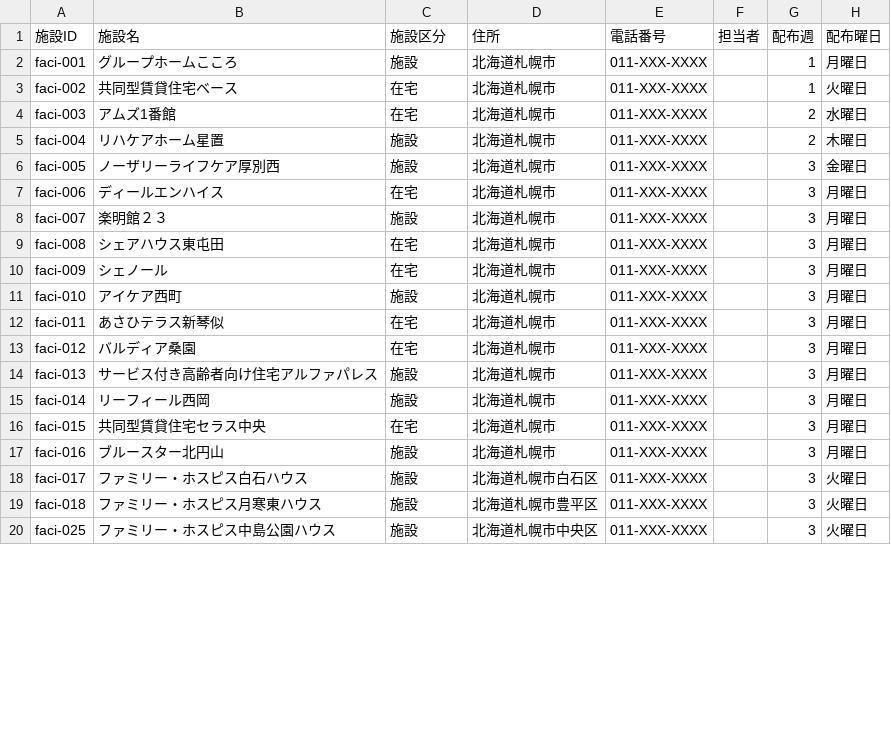
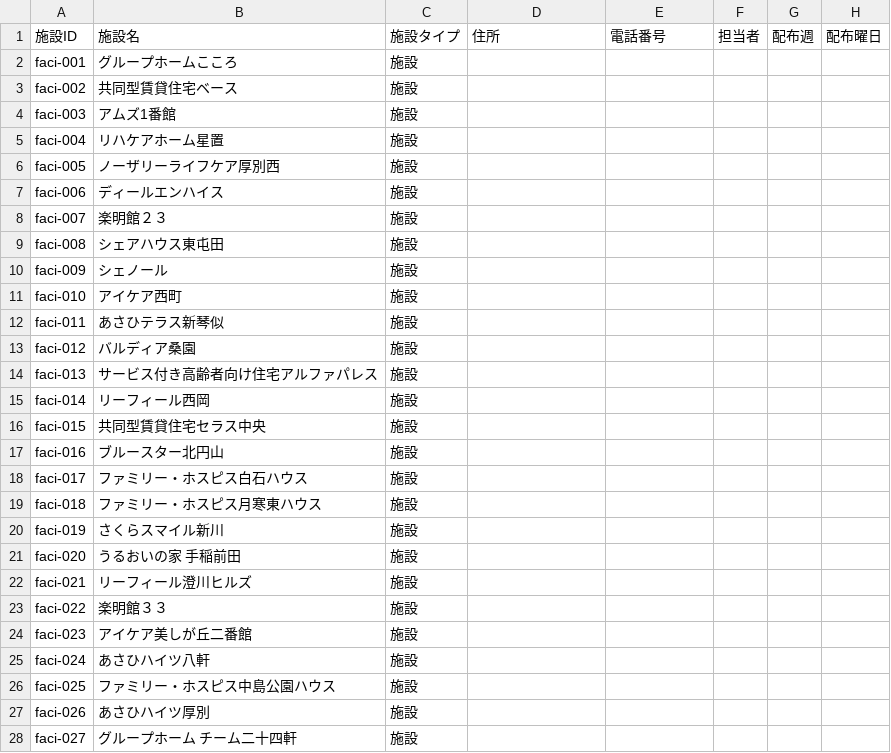
Before and after one commit to KurochanMasayan/sobani-dx, a CSV file: projects/medical-supplies-appsheet/data-model/csv-data/masters/施設マスタ.csv, drawn as a sheet; only a part is shown; the diff covers the shown part only.

```diff
--- a/projects/medical-supplies-appsheet/data-model/csv-data/masters/施設マスタ.csv
+++ b/projects/medical-supplies-appsheet/data-model/csv-data/masters/施設マスタ.csv
@@ -1,20 +1,28 @@
-施設ID,施設名,施設区分,住所,電話番号,担当者,配布週,配布曜日
-faci-001,グループホームこころ,施設,北海道札幌市,011-XXX-XXXX,,1,月曜日
-faci-002,共同型賃貸住宅ベース,在宅,北海道札幌市,011-XXX-XXXX,,1,火曜日
-faci-003,アムズ1番館,在宅,北海道札幌市,011-XXX-XXXX,,2,水曜日
-faci-004,リハケアホーム星置,施設,北海道札幌市,011-XXX-XXXX,,2,木曜日
-faci-005,ノーザリーライフケア厚別西,施設,北海道札幌市,011-XXX-XXXX,,3,金曜日
-faci-006,ディールエンハイス,在宅,北海道札幌市,011-XXX-XXXX,,3,月曜日
-faci-007,楽明館２３,施設,北海道札幌市,011-XXX-XXXX,,3,月曜日
-faci-008,シェアハウス東屯田,在宅,北海道札幌市,011-XXX-XXXX,,3,月曜日
-faci-009,シェノール,在宅,北海道札幌市,011-XXX-XXXX,,3,月曜日
-faci-010,アイケア西町,施設,北海道札幌市,011-XXX-XXXX,,3,月曜日
-faci-011,あさひテラス新琴似,在宅,北海道札幌市,011-XXX-XXXX,,3,月曜日
-faci-012,バルディア桑園,在宅,北海道札幌市,011-XXX-XXXX,,3,月曜日
-faci-013,サービス付き高齢者向け住宅アルファパレス,施設,北海道札幌市,011-XXX-XXXX,,3,月曜日
-faci-014,リーフィール西岡,施設,北海道札幌市,011-XXX-XXXX,,3,月曜日
-faci-015,共同型賃貸住宅セラス中央,在宅,北海道札幌市,011-XXX-XXXX,,3,月曜日
-faci-016,ブルースター北円山,施設,北海道札幌市,011-XXX-XXXX,,3,月曜日
-faci-017,ファミリー・ホスピス白石ハウス,施設,北海道札幌市白石区,011-XXX-XXXX,,3,火曜日
-faci-018,ファミリー・ホスピス月寒東ハウス,施設,北海道札幌市豊平区,011-XXX-XXXX,,3,火曜日
-faci-025,ファミリー・ホスピス中島公園ハウス,施設,北海道札幌市中央区,011-XXX-XXXX,,3,火曜日
+施設ID,施設名,施設タイプ,住所,電話番号,担当者,配布週,配布曜日
+faci-001,グループホームこころ,施設,,,,,
+faci-002,共同型賃貸住宅ベース,施設,,,,,
+faci-003,アムズ1番館,施設,,,,,
+faci-004,リハケアホーム星置,施設,,,,,
+faci-005,ノーザリーライフケア厚別西,施設,,,,,
+faci-006,ディールエンハイス,施設,,,,,
+faci-007,楽明館２３,施設,,,,,
+faci-008,シェアハウス東屯田,施設,,,,,
+faci-009,シェノール,施設,,,,,
+faci-010,アイケア西町,施設,,,,,
+faci-011,あさひテラス新琴似,施設,,,,,
+faci-012,バルディア桑園,施設,,,,,
+faci-013,サービス付き高齢者向け住宅アルファパレス,施設,,,,,
+faci-014,リーフィール西岡,施設,,,,,
+faci-015,共同型賃貸住宅セラス中央,施設,,,,,
+faci-016,ブルースター北円山,施設,,,,,
+faci-017,ファミリー・ホスピス白石ハウス,施設,,,,,
+faci-018,ファミリー・ホスピス月寒東ハウス,施設,,,,,
+faci-019,さくらスマイル新川,施設,,,,,
+faci-020,うるおいの家 手稲前田,施設,,,,,
+faci-021,リーフィール澄川ヒルズ,施設,,,,,
+faci-022,楽明館３３,施設,,,,,
+faci-023,アイケア美しが丘二番館,施設,,,,,
+faci-024,あさひハイツ八軒,施設,,,,,
+faci-025,ファミリー・ホスピス中島公園ハウス,施設,,,,,
+faci-026,あさひハイツ厚別,施設,,,,,
+faci-027,グループホーム チーム二十四軒,施設,,,,,
```
Also changed, not shown: 20 added rows and 22 edited cells elsewhere in this file, projects/medical-supplies-appsheet/data-model/csv-data/masters/セットテンプレートマスタ.csv, projects/medical-supplies-appsheet/data-model/csv-data/masters/セット構成明細.csv, 5 other files.
